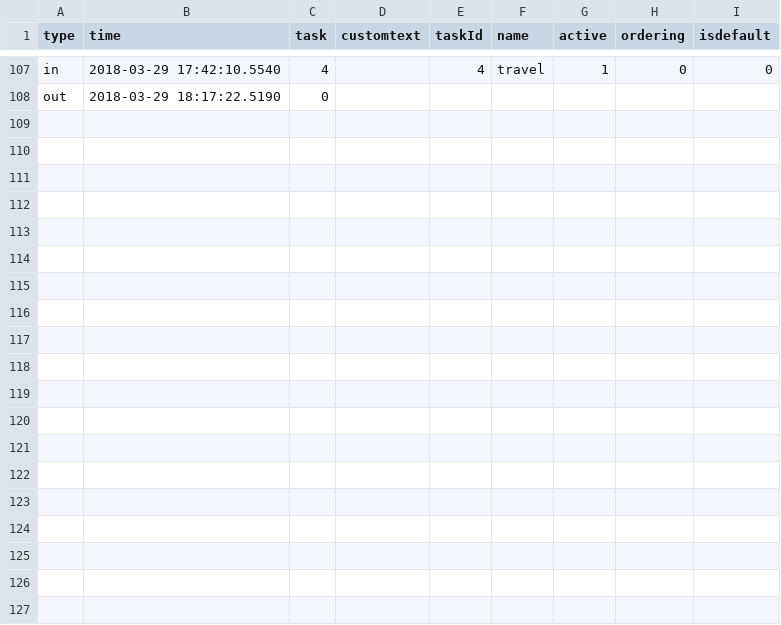
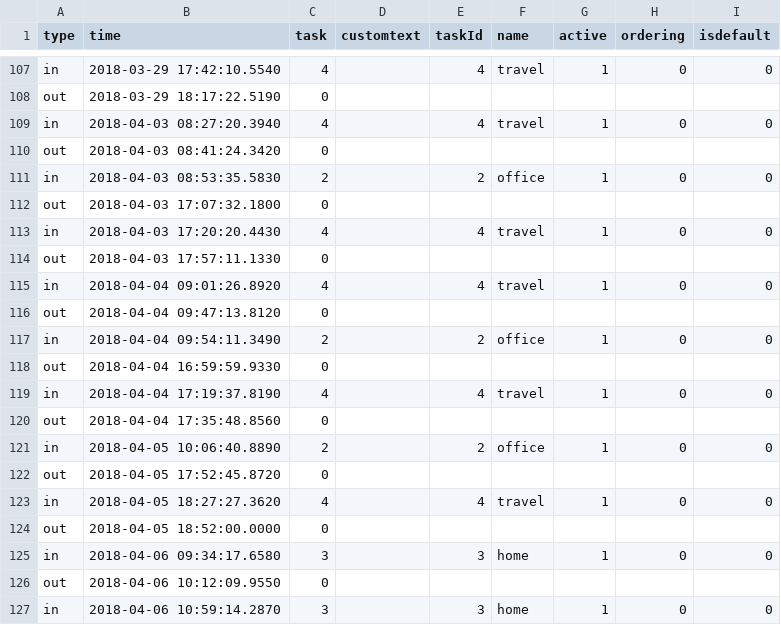
Before and after one commit to geeeero/worktime, a CSV file: backup.csv, drawn as a sheet; only a part is shown, gaps mark what is left out; the diff covers the shown part only; the diff names each change by its address in the sheet, - before the commit and + after, or states it on an @@ line.

Commit message:
new backup file

```diff
--- a/backup.csv
+++ b/backup.csv
+row 109: in | 2018-04-03 08:27:20.3940 | 4 |  | 4 | travel | 1 | 0 | 0
+row 110: out | 2018-04-03 08:41:24.3420 | 0
+row 111: in | 2018-04-03 08:53:35.5830 | 2 |  | 2 | office | 1 | 0 | 0
+row 112: out | 2018-04-03 17:07:32.1800 | 0
+row 113: in | 2018-04-03 17:20:20.4430 | 4 |  | 4 | travel | 1 | 0 | 0
+row 114: out | 2018-04-03 17:57:11.1330 | 0
+row 115: in | 2018-04-04 09:01:26.8920 | 4 |  | 4 | travel | 1 | 0 | 0
+row 116: out | 2018-04-04 09:47:13.8120 | 0
+row 117: in | 2018-04-04 09:54:11.3490 | 2 |  | 2 | office | 1 | 0 | 0
+row 118: out | 2018-04-04 16:59:59.9330 | 0
+row 119: in | 2018-04-04 17:19:37.8190 | 4 |  | 4 | travel | 1 | 0 | 0
+row 120: out | 2018-04-04 17:35:48.8560 | 0
+row 121: in | 2018-04-05 10:06:40.8890 | 2 |  | 2 | office | 1 | 0 | 0
+row 122: out | 2018-04-05 17:52:45.8720 | 0
+row 123: in | 2018-04-05 18:27:27.3620 | 4 |  | 4 | travel | 1 | 0 | 0
+row 124: out | 2018-04-05 18:52:00.0000 | 0
+row 125: in | 2018-04-06 09:34:17.6580 | 3 |  | 3 | home | 1 | 0 | 0
+row 126: out | 2018-04-06 10:12:09.9550 | 0
+row 127: in | 2018-04-06 10:59:14.2870 | 3 |  | 3 | home | 1 | 0 | 0
```
Also changed, not shown: 9 added rows elsewhere in this file.
